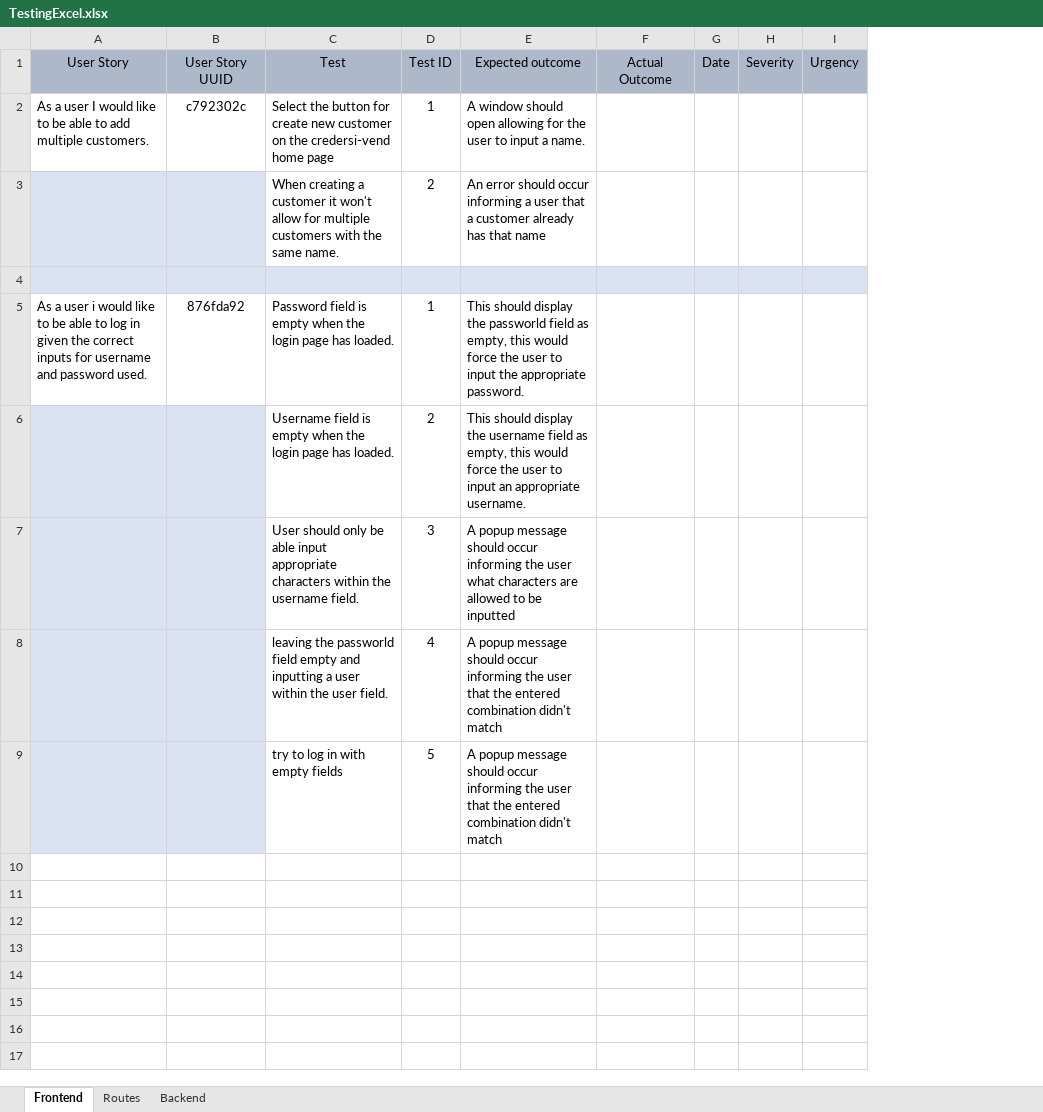
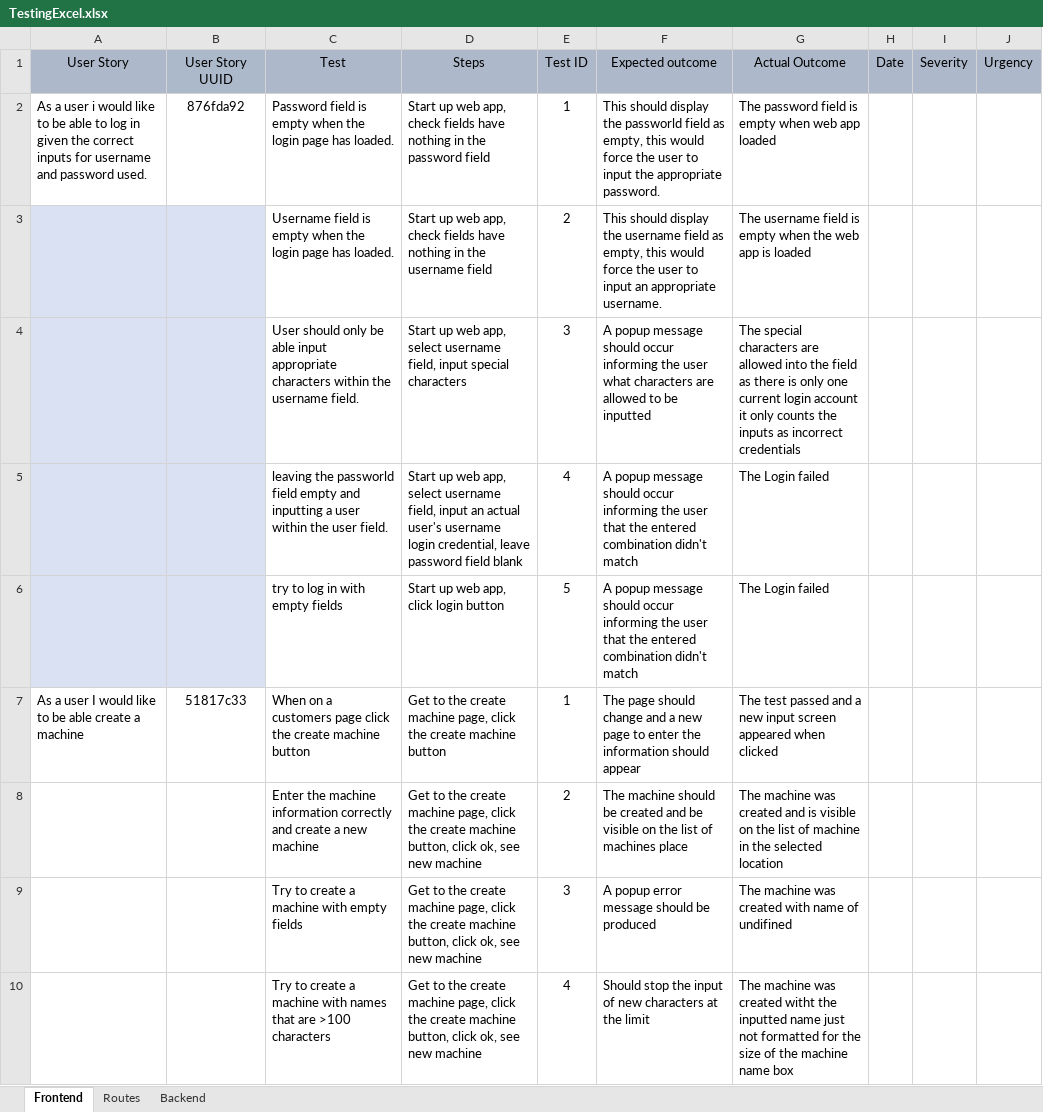
Before and after one commit to mlivesey94/ConAirProject2.0, an Excel workbook: TestingExcel.xlsx, sheet Frontend, drawn as a sheet; only a part is shown; values as stored, in another font and other column widths than the file's, no borders; removed rows and columns are numbered as before the commit, all else as after; the diff covers the shown part only; the diff names each change by its address in the sheet, - before the commit and + after, or states it on an @@ line.

```diff
--- a/TestingExcel.xlsx (sheet Frontend)
+++ b/TestingExcel.xlsx (sheet Frontend)
+column D, rows 1-6: Steps | Start up web app, check fields have nothing in the password field | Start up web app, check fields have nothing in the username field | Start up web app, select username field, input special characters | Start up web app, select username field, input an actual user's username login credential, leave password field blank | Start up web app, click login button
-column F, row 1: Actual Outcome
-column G, row 1: Date
+column G, rows 1-6: Actual Outcome | The password field is empty when web app loaded | The username field is empty when the web app is loaded | The special characters are allowed into the field as there is only one current login account it only counts the inputs as incorrect credentials | The Login failed | The Login failed
+column H, row 1: Date
-row 2: As a user I would like to be able to add multiple customers. | c792302c | Select the button for create new customer on the credersi-vend home page | 1 | A window should open allowing for the user to input a name.
-row 3:  |  | When creating a customer it won't allow for multiple customers with the same name. | 2 | An error should occur informing a user that a customer already has that name
-row 4: (empty)
+row 7: As a user I would like to be able create a machine | 51817c33 | When on a customers page click the create machine button | Get to the create machine page, click the create machine button | 1 | The page should change and a new page to enter the information should appear | The test passed and a new input screen appeared when clicked
+row 8:  |  | Enter the machine information correctly and create a new machine | Get to the create machine page, click the create machine button, click ok, see new machine | 2 | The machine should be created and be visible on the list of machines place | The machine was created and is visible on the list of machine in the selected location
+row 9:  |  | Try to create a machine with empty fields | Get to the create machine page, click the create machine button, click ok, see new machine | 3 | A popup error message should be produced | The machine was created with name of undifined
+row 10:  |  | Try to create a machine with names that are >100 characters | Get to the create machine page, click the create machine button, click ok, see new machine | 4 | Should stop the input of new characters at the limit | The machine was created witht the inputted name just not formatted for the size of the machine name box
```
Also changed, not shown: 27 added rows elsewhere in this sheet.
